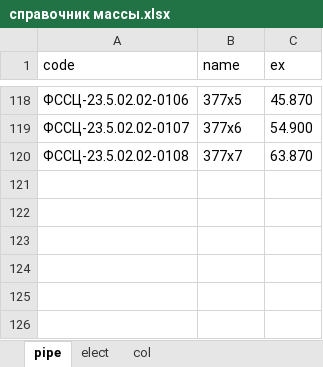
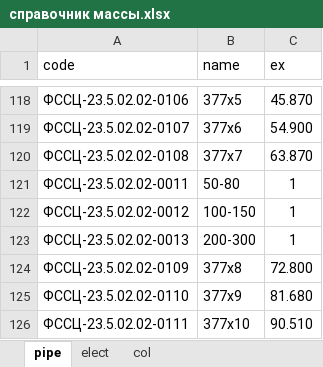
Before and after one commit to sarbanhaxb/main.py, an Excel workbook: справочник массы.xlsx, sheet pipe, drawn as a sheet; only a part is shown, gaps mark what is left out; values as stored, in another font and other column widths than the file's, no borders; table styles not drawn; the diff names each change by its address in the sheet, - before the commit and + after, or states it on an @@ line.

Commit message:
20.06.2021 19:42 переписываю прогу без use.xlsx

```diff
--- a/справочник массы.xlsx (sheet pipe)
+++ b/справочник массы.xlsx (sheet pipe)
+row 121: ФССЦ-23.5.02.02-0011 | 50-80 | 1
+row 122: ФССЦ-23.5.02.02-0012 | 100-150 | 1
+row 123: ФССЦ-23.5.02.02-0013 | 200-300 | 1
+row 124: ФССЦ-23.5.02.02-0109 | 377x8 | 72.800
+row 125: ФССЦ-23.5.02.02-0110 | 377x9 | 81.680
+row 126: ФССЦ-23.5.02.02-0111 | 377x10 | 90.510
```
Also changed, not shown: 6 other files.
